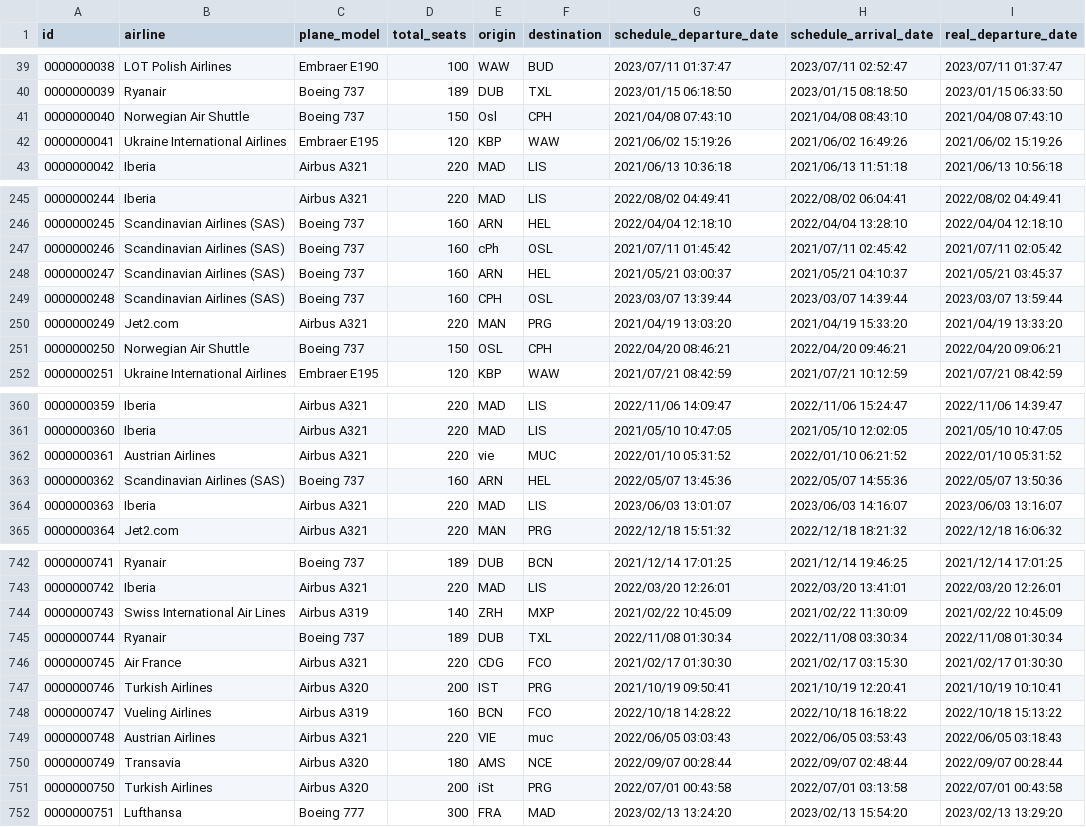
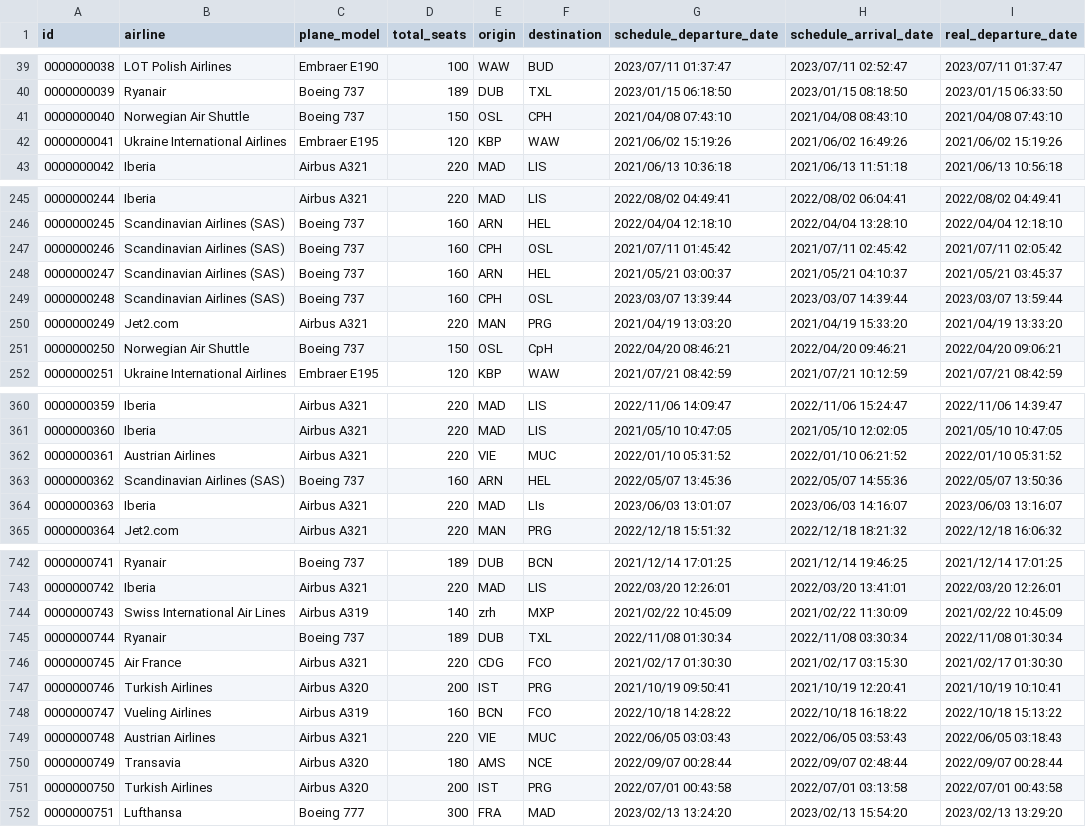
Before and after one commit to 29goncalo04/Project-LI3, a CSV file: dataset/data/flights.csv, drawn as a sheet; only a part is shown, gaps mark what is left out; the diff covers the shown part only; the diff names each change by its address in the sheet, - before the commit and + after, or states it on an @@ line.

```diff
--- a/dataset/data/flights.csv
+++ b/dataset/data/flights.csv
-E41 (origin): Osl
+E41 (origin): OSL
-E247 (origin): cPh
+E247 (origin): CPH
-F251 (destination): CPH
+F251 (destination): CpH
-E362 (origin): vie
+E362 (origin): VIE
-F364 (destination): LIS
+F364 (destination): LIs
-E744 (origin): ZRH
+E744 (origin): zrh
-F749 (destination): muc
+F749 (destination): MUC
-E751 (origin): iSt
+E751 (origin): IST
```
Also changed, not shown: 81 edited cells elsewhere in this file, dataset/data/flights_errors.csv, dataset/data/users_errors.csv, 40 other files.
